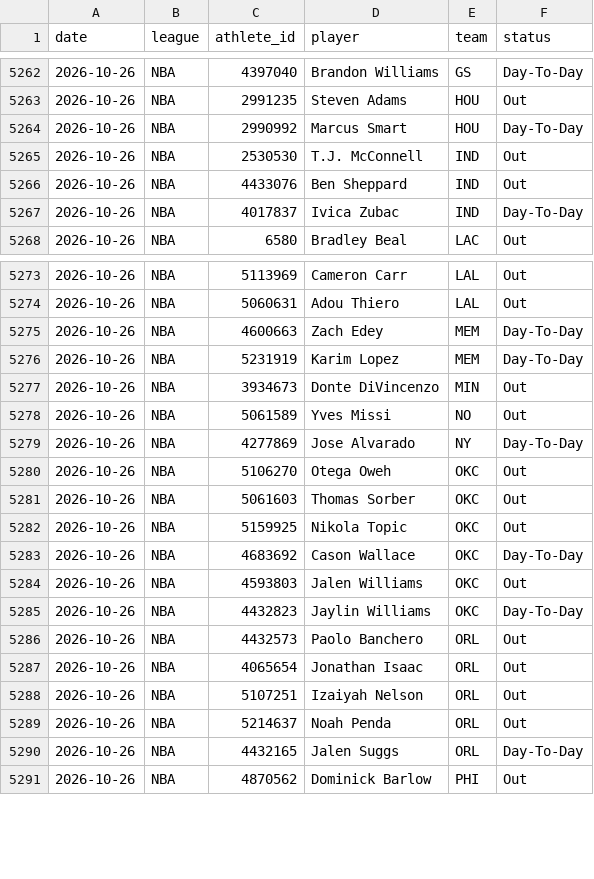
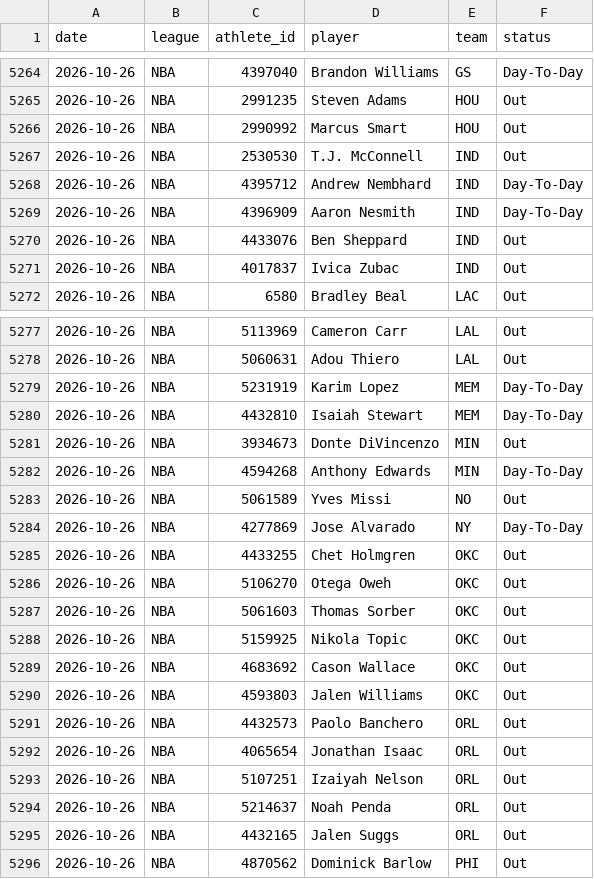
Before and after one commit to azcal/mbm-nba, a CSV file: logs/injuries.csv, drawn as a sheet; only a part is shown, gaps mark what is left out; the diff covers the shown part only.

```diff
--- a/logs/injuries.csv
+++ b/logs/injuries.csv
@@ -5263,6 +5265,8 @@ date,league,athlete_id,player,team,status
 2026-10-26,NBA,2991235,Steven Adams,HOU,Out
-2026-10-26,NBA,2990992,Marcus Smart,HOU,Day-To-Day
+2026-10-26,NBA,2990992,Marcus Smart,HOU,Out
 2026-10-26,NBA,2530530,T.J. McConnell,IND,Out
+2026-10-26,NBA,4395712,Andrew Nembhard,IND,Day-To-Day
+2026-10-26,NBA,4396909,Aaron Nesmith,IND,Day-To-Day
 2026-10-26,NBA,4433076,Ben Sheppard,IND,Out
-2026-10-26,NBA,4017837,Ivica Zubac,IND,Day-To-Day
+2026-10-26,NBA,4017837,Ivica Zubac,IND,Out
 2026-10-26,NBA,6580,Bradley Beal,LAC,Out
@@ -5274,7 +5278,9 @@ date,league,athlete_id,player,team,status
 2026-10-26,NBA,5060631,Adou Thiero,LAL,Out
-2026-10-26,NBA,4600663,Zach Edey,MEM,Day-To-Day
 2026-10-26,NBA,5231919,Karim Lopez,MEM,Day-To-Day
+2026-10-26,NBA,4432810,Isaiah Stewart,MEM,Day-To-Day
 2026-10-26,NBA,3934673,Donte DiVincenzo,MIN,Out
+2026-10-26,NBA,4594268,Anthony Edwards,MIN,Day-To-Day
 2026-10-26,NBA,5061589,Yves Missi,NO,Out
 2026-10-26,NBA,4277869,Jose Alvarado,NY,Day-To-Day
+2026-10-26,NBA,4433255,Chet Holmgren,OKC,Out
 2026-10-26,NBA,5106270,Otega Oweh,OKC,Out
@@ -5282,5 +5288,4 @@ date,league,athlete_id,player,team,status
 2026-10-26,NBA,5159925,Nikola Topic,OKC,Out
-2026-10-26,NBA,4683692,Cason Wallace,OKC,Day-To-Day
+2026-10-26,NBA,4683692,Cason Wallace,OKC,Out
 2026-10-26,NBA,4593803,Jalen Williams,OKC,Out
-2026-10-26,NBA,4432823,Jaylin Williams,OKC,Day-To-Day
 2026-10-26,NBA,4432573,Paolo Banchero,ORL,Out
@@ -5289,3 +5294,3 @@ date,league,athlete_id,player,team,status
 2026-10-26,NBA,5214637,Noah Penda,ORL,Out
-2026-10-26,NBA,4432165,Jalen Suggs,ORL,Day-To-Day
+2026-10-26,NBA,4432165,Jalen Suggs,ORL,Out
 2026-10-26,NBA,4870562,Dominick Barlow,PHI,Out
```
Also changed, not shown: 1 added row and 3 edited cells elsewhere in this file, logs/predictions.csv, 1 other file.
